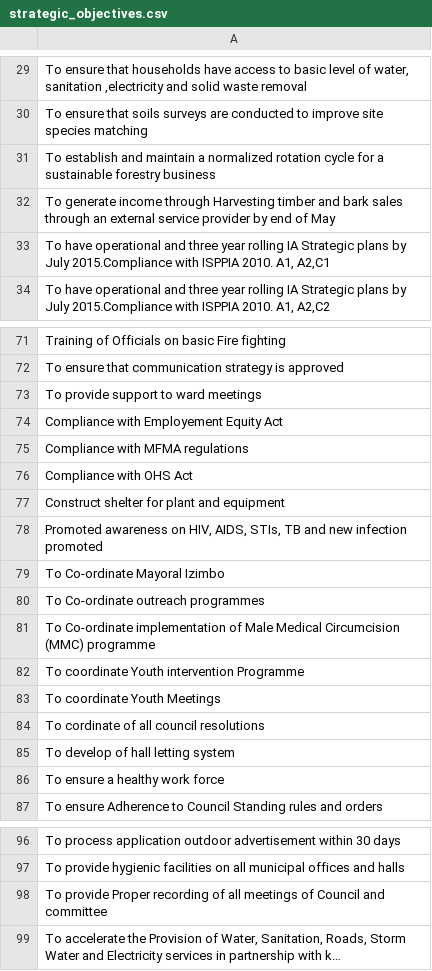
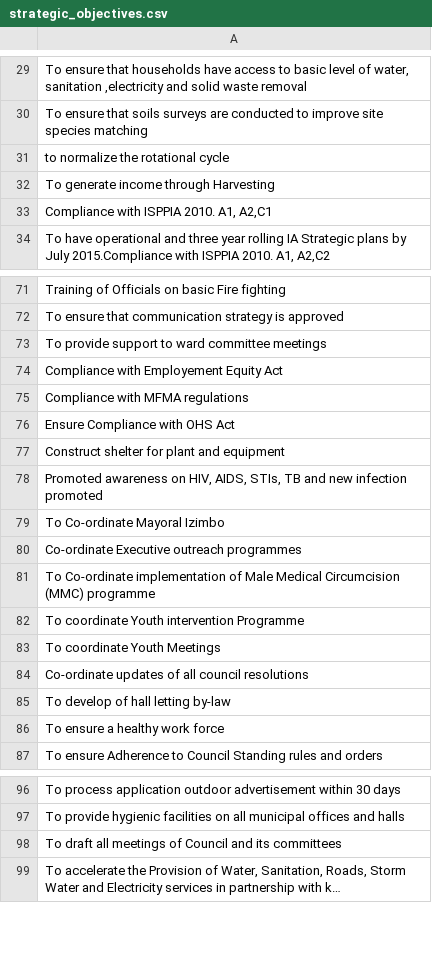
Before and after one commit to siphomsiza/noted, a CSV file: db_mkhondo/data/strategic_objectives.csv, drawn as a sheet; only a part is shown, gaps mark what is left out; long unchanged cells end in …; the diff covers the shown part only; the diff names each change by its address in the sheet, - before the commit and + after, or states it on an @@ line.

```diff
--- a/db_mkhondo/data/strategic_objectives.csv
+++ b/db_mkhondo/data/strategic_objectives.csv
-A31: To establish and maintain a normalized rotation cycle for a sustainable forestry business
+A31: to normalize the rotational cycle
-A32: …through Harvesting timber and bark sales through an external service provider by end of May
+A32: …through Harvesting
-A33: To have operational and three year rolling IA Strategic plans by July 2015.Compliance with ISPPIA…
+A33: Compliance with ISPPIA…
-A73: To provide support to ward meetings
+A73: To provide support to ward committee meetings
-A76: Compliance with OHS Act
+A76: Ensure Compliance with OHS Act
-A80: To Co-ordinate outreach programmes
+A80: Co-ordinate Executive outreach programmes
-A84: To cordinate of all council resolutions
+A84: Co-ordinate updates of all council resolutions
-A85: To develop of hall letting system
+A85: To develop of hall letting by-law
-A98: To provide Proper recording of all meetings of Council and committee
+A98: To draft all meetings of Council and its committees
```
Also changed, not shown: 10 added rows and 5 edited cells elsewhere in this file, db_mkhondo/data/sdbips.csv, 1 other file.
